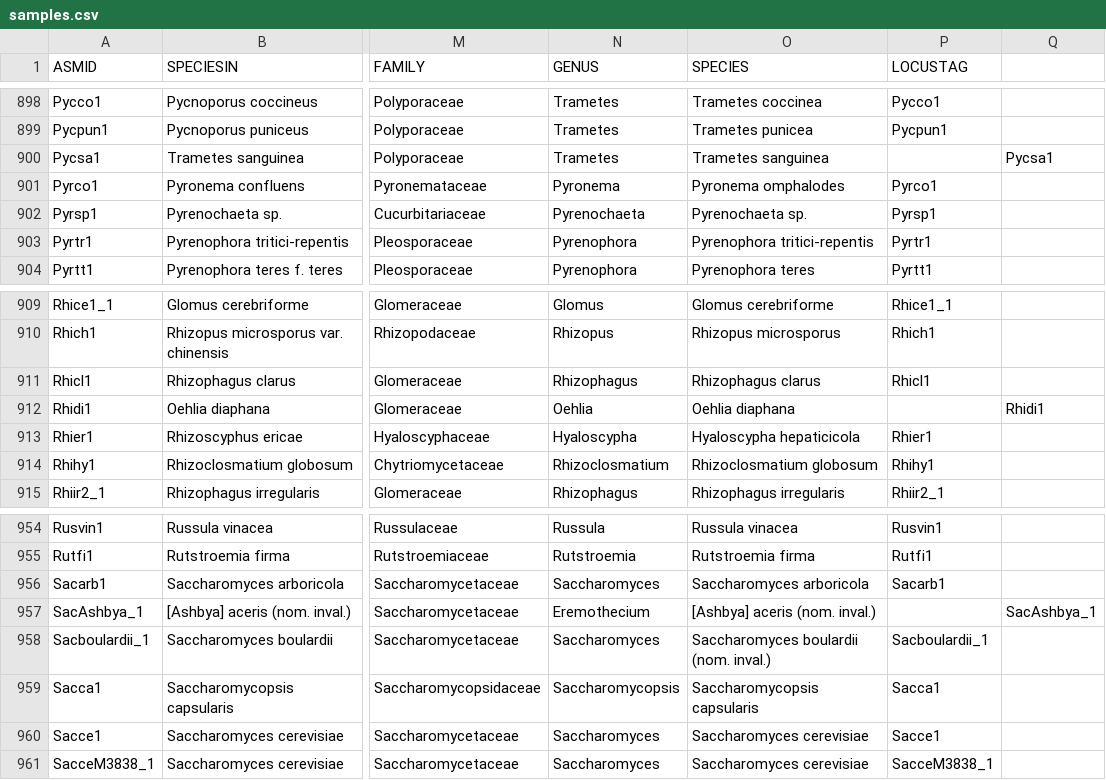
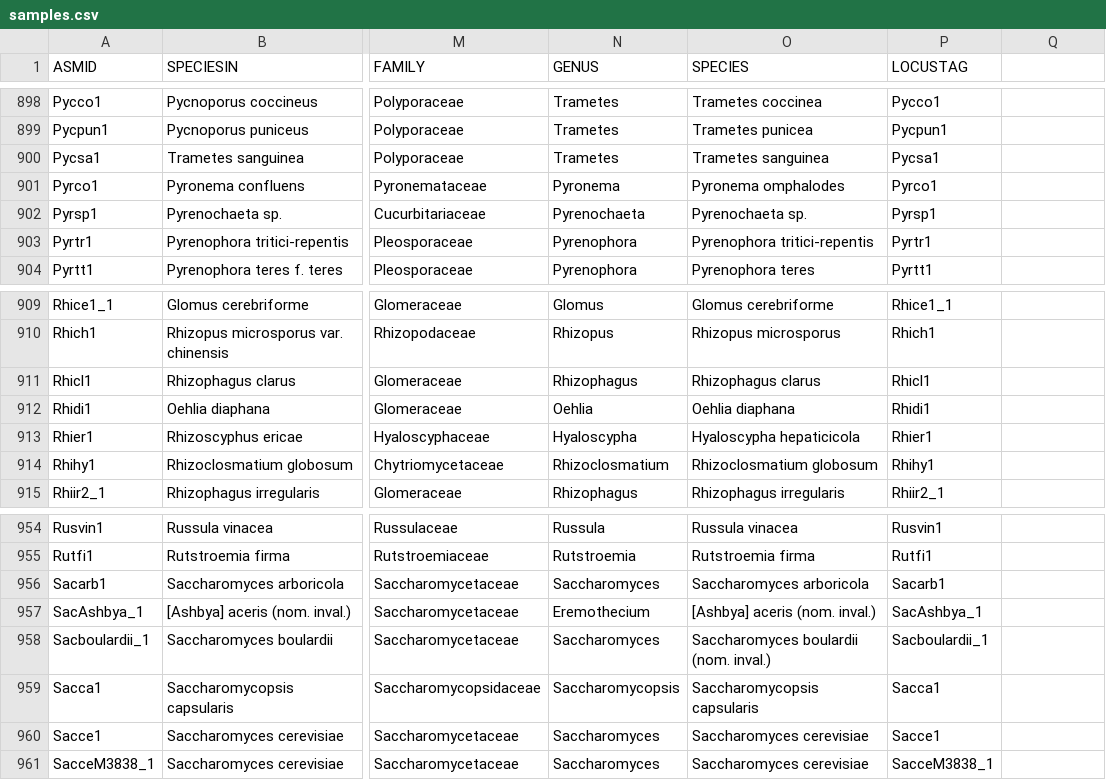
Before and after one commit to 1KFG/Fungi_1k, a CSV file: samples.csv, drawn as a sheet; only a part is shown, gaps mark what is left out; the diff covers the shown part only; the diff names each change by its address in the sheet, - before the commit and + after, or states it on an @@ line.

```diff
--- a/samples.csv
+++ b/samples.csv
-P900 (LOCUSTAG): (empty)
+P900 (LOCUSTAG): Pycsa1
-Q900: Pycsa1
+Q900: (empty)
-P912 (LOCUSTAG): (empty)
+P912 (LOCUSTAG): Rhidi1
-Q912: Rhidi1
+Q912: (empty)
-P957 (LOCUSTAG): (empty)
+P957 (LOCUSTAG): SacAshbya_1
-Q957: SacAshbya_1
+Q957: (empty)
```
Also changed, not shown: 28 edited cells elsewhere in this file.
